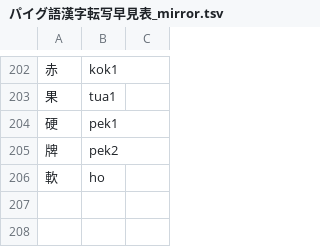
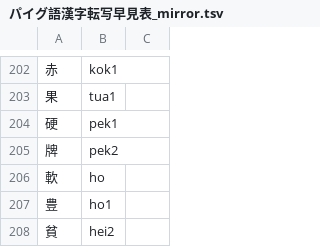
Before and after one commit to jurliyuuri/praige-zerp, a TSV file: パイグ語漢字転写早見表_mirror.tsv, drawn as a sheet; only a part is shown, gaps mark what is left out.

```diff
--- a/パイグ語漢字転写早見表_mirror.tsv
+++ b/パイグ語漢字転写早見表_mirror.tsv
@@ -206 +206,3 @@
 軟	ho	
+豊	ho1	
+貧	hei2	
```
Also changed, not shown: 2 other files.
